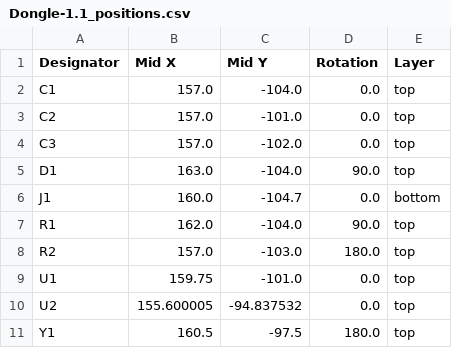
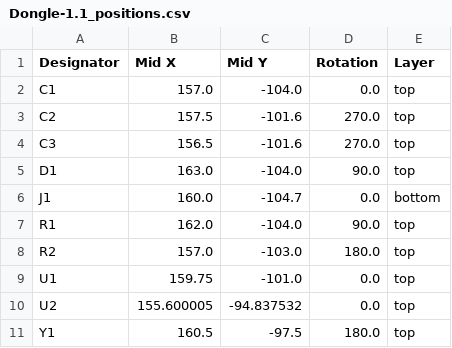
Before and after one commit to Windmill-City/Dongle, a CSV file: production/Dongle-1.1_positions.csv, drawn as a sheet.

```diff
--- a/production/Dongle-1.1_positions.csv
+++ b/production/Dongle-1.1_positions.csv
@@ -2,4 +2,4 @@ Designator,Mid X,Mid Y,Rotation,Layer
 C1,157.0,-104.0,0.0,top
-C2,157.0,-101.0,0.0,top
-C3,157.0,-102.0,0.0,top
+C2,157.5,-101.6,270.0,top
+C3,156.5,-101.6,270.0,top
 D1,163.0,-104.0,90.0,top
```
Also changed, not shown: production/Dongle-1.1_bom.csv, 5 other files.
